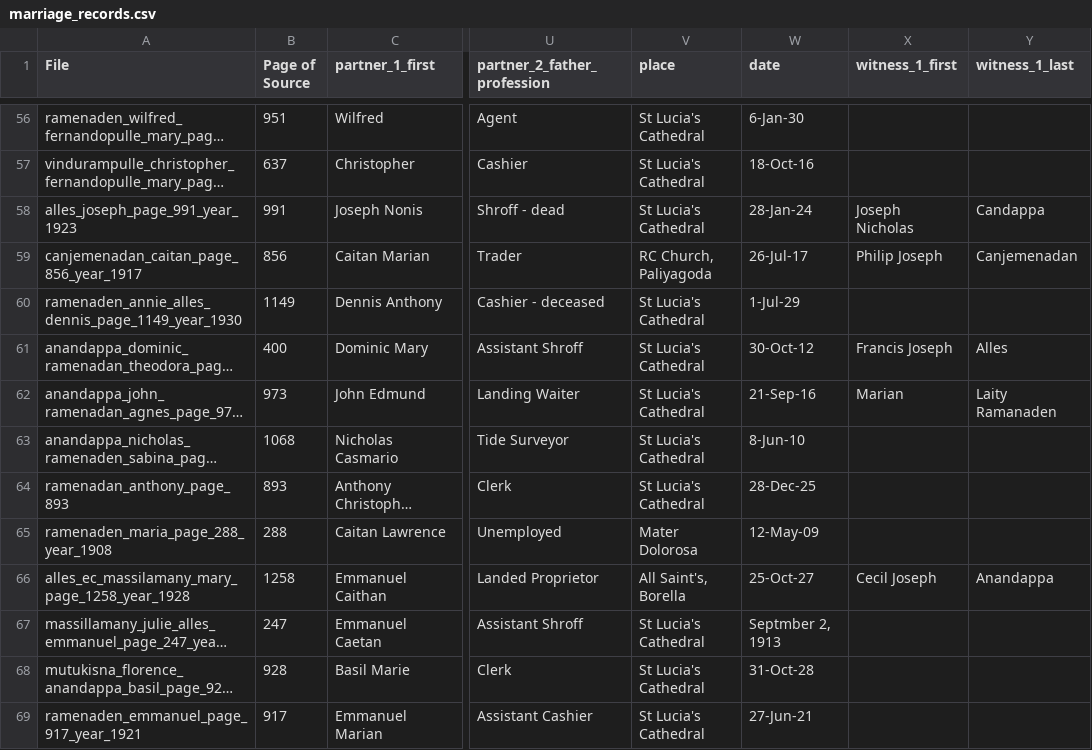
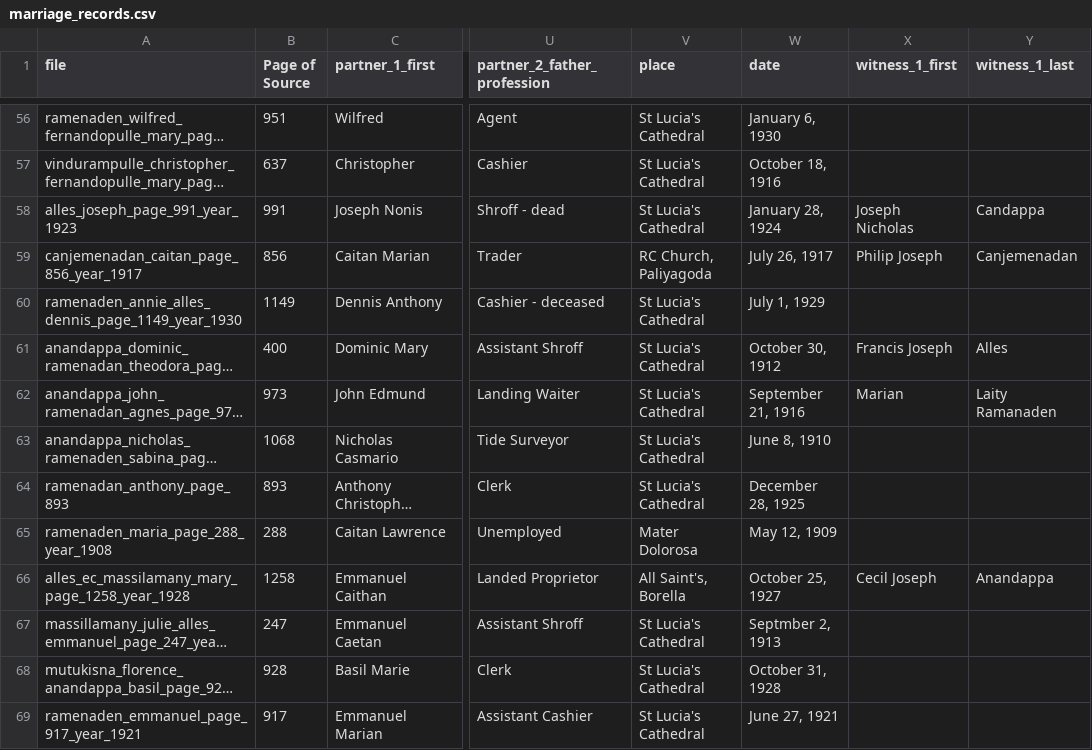
Before and after one commit to benafa/family-history, a CSV file: orchestration/data/marriage_records.csv, drawn as a sheet; only a part is shown, gaps mark what is left out; long unchanged cells end in …; the diff covers the shown part only; the diff names each change by its address in the sheet, - before the commit and + after, or states it on an @@ line.

```diff
--- a/orchestration/data/marriage_records.csv
+++ b/orchestration/data/marriage_records.csv
-A1: File
+A1: file
-W56 (date): 6-Jan-30
+W56 (date): January 6, 1930
-W57 (date): 18-Oct-16
+W57 (date): October 18, 1916
-W58 (date): 28-Jan-24
+W58 (date): January 28, 1924
-W59 (date): 26-Jul-17
+W59 (date): July 26, 1917
-W60 (date): 1-Jul-29
+W60 (date): July 1, 1929
-W61 (date): 30-Oct-12
+W61 (date): October 30, 1912
-W62 (date): 21-Sep-16
+W62 (date): September 21, 1916
-W63 (date): 8-Jun-10
+W63 (date): June 8, 1910
-W64 (date): 28-Dec-25
+W64 (date): December 28, 1925
-W65 (date): 12-May-09
+W65 (date): May 12, 1909
-W66 (date): 25-Oct-27
+W66 (date): October 25, 1927
-W68 (date): 31-Oct-28
+W68 (date): October 31, 1928
-W69 (date): 27-Jun-21
+W69 (date): June 27, 1921
```
Also changed, not shown: 185 edited cells elsewhere in this file, 1 other file.
